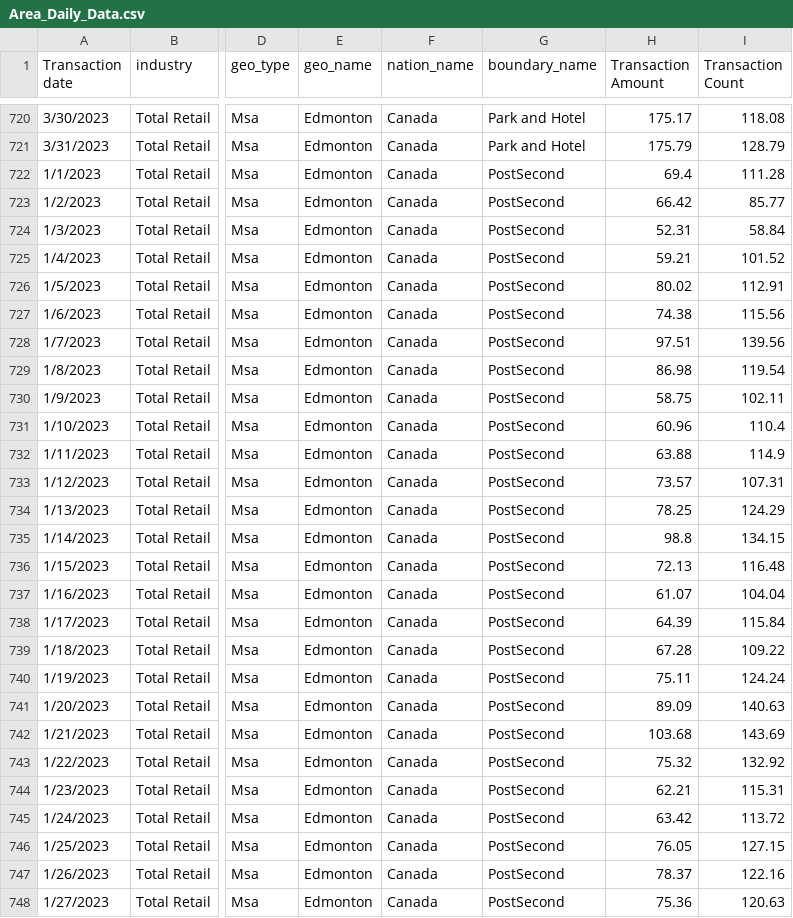
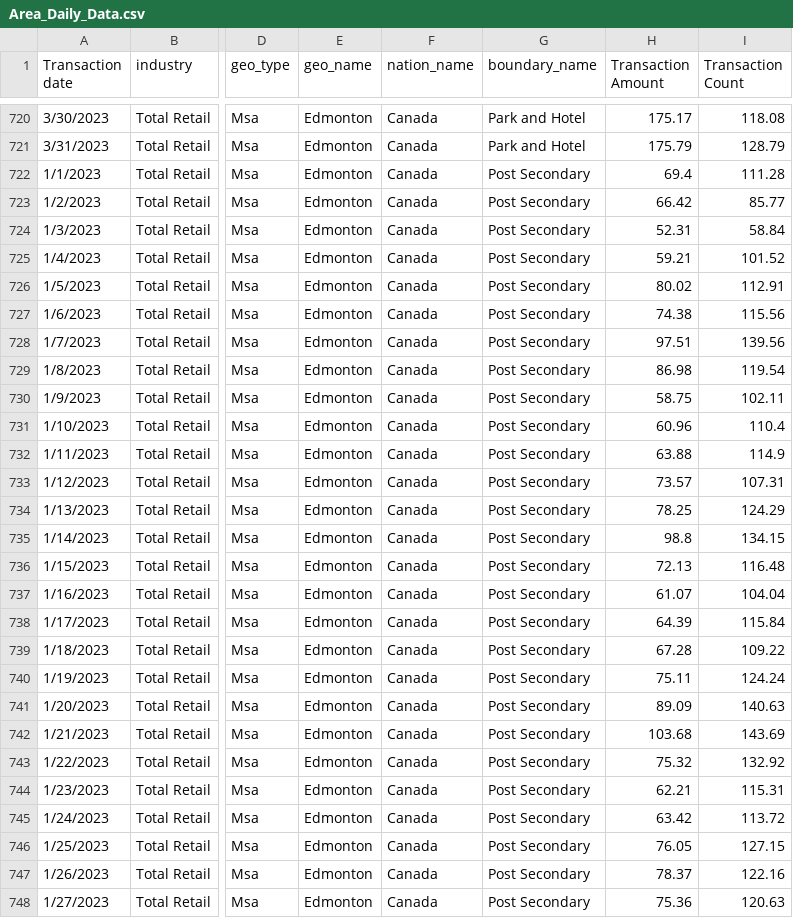
Before and after one commit to AndrawsYaqoob01/CSV, a CSV file: Area_Daily_Data.csv, drawn as a sheet; only a part is shown, gaps mark what is left out; the diff covers the shown part only; the diff names each change by its address in the sheet, - before the commit and + after, or states it on an @@ line.

```diff
--- a/Area_Daily_Data.csv
+++ b/Area_Daily_Data.csv
-G722:G748 (boundary_name): PostSecond
+G722:G748 (boundary_name): Post Secondary
```
Also changed, not shown: 153 edited cells elsewhere in this file, 1 other file.
